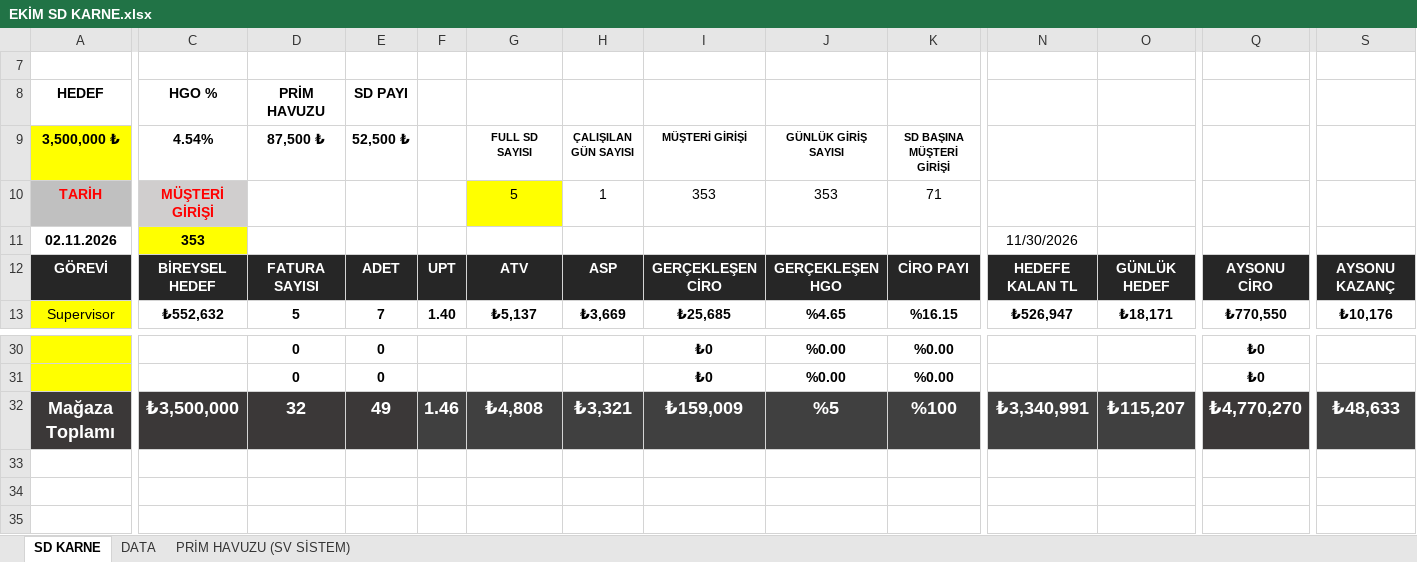
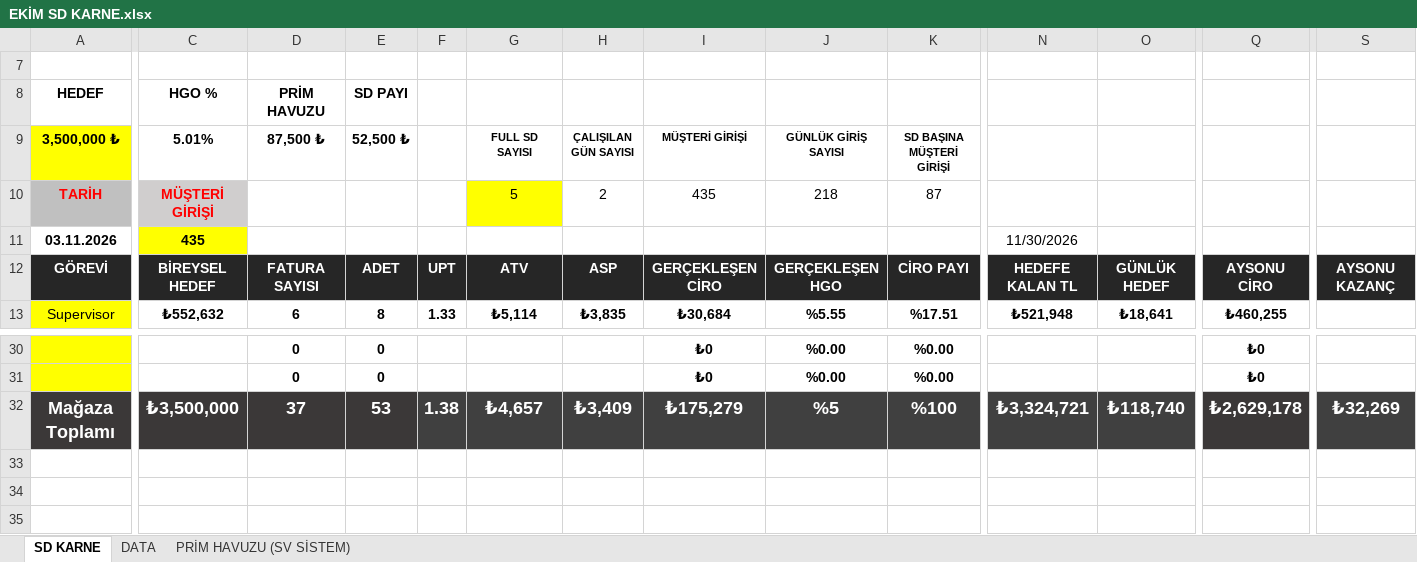
Before and after one commit to dagitmacmustafaberaat-create/puma-smart-assistant, an Excel workbook: EKİM SD KARNE.xlsx, sheet SD KARNE, drawn as a sheet; only a part is shown, gaps mark what is left out; values as stored, in another font and other column widths than the file's, no borders; conditional formats not drawn; the diff covers the shown part only; the diff names each change by its address in the sheet, - before the commit and + after, or states it on an @@ line.

```diff
--- a/EKİM SD KARNE.xlsx (sheet SD KARNE)
+++ b/EKİM SD KARNE.xlsx (sheet SD KARNE)
-C9: 4.54%
+C9: 5.01%
-H10 (ÇALIŞILAN GÜN SAYISI): 1
+H10 (ÇALIŞILAN GÜN SAYISI): 2
-I10 (MÜŞTERİ GİRİŞİ): 353
+I10 (MÜŞTERİ GİRİŞİ): 435
-J10 (GÜNLÜK GİRİŞ SAYISI): 353
+J10 (GÜNLÜK GİRİŞ SAYISI): 218
-K10 (SD BAŞINA MÜŞTERİ GİRİŞİ): 71
+K10 (SD BAŞINA MÜŞTERİ GİRİŞİ): 87
-A11 (3,500,000 ₺): 02.11.2026
+A11 (3,500,000 ₺): 03.11.2026
-C11 (5.01%): 353
+C11 (5.01%): 435
-D13 (87,500 ₺): 5
+D13 (87,500 ₺): 6
-E13 (52,500 ₺): 7
+E13 (52,500 ₺): 8
-F13: 1.40
+F13: 1.33
-G13 (FULL SD SAYISI): ₺5,137
+G13 (FULL SD SAYISI): ₺5,114
-H13 (ÇALIŞILAN GÜN SAYISI): ₺3,669
+H13 (ÇALIŞILAN GÜN SAYISI): ₺3,835
-I13 (MÜŞTERİ GİRİŞİ): ₺25,685
+I13 (MÜŞTERİ GİRİŞİ): ₺30,684
-J13 (GÜNLÜK GİRİŞ SAYISI): %4.65
+J13 (GÜNLÜK GİRİŞ SAYISI): %5.55
-K13 (SD BAŞINA MÜŞTERİ GİRİŞİ): %16.15
+K13 (SD BAŞINA MÜŞTERİ GİRİŞİ): %17.51
-N13 (PRİM HAVUZU): ₺526,947
+N13 (PRİM HAVUZU): ₺521,948
-O13 (SD PAYI): ₺18,171
+O13 (SD PAYI): ₺18,641
-Q13: ₺770,550
+Q13: ₺460,255
-S13: ₺10,176
+S13: (empty)
-D32 (87,500 ₺): 32
+D32 (87,500 ₺): 37
-E32 (52,500 ₺): 49
+E32 (52,500 ₺): 53
-F32: 1.46
+F32: 1.38
-G32 (FULL SD SAYISI): ₺4,808
+G32 (FULL SD SAYISI): ₺4,657
-H32 (ÇALIŞILAN GÜN SAYISI): ₺3,321
+H32 (ÇALIŞILAN GÜN SAYISI): ₺3,409
-I32 (MÜŞTERİ GİRİŞİ): ₺159,009
+I32 (MÜŞTERİ GİRİŞİ): ₺175,279
-N32 (PRİM HAVUZU): ₺3,340,991
+N32 (PRİM HAVUZU): ₺3,324,721
-O32 (SD PAYI): ₺115,207
+O32 (SD PAYI): ₺118,740
-Q32: ₺4,770,270
+Q32: ₺2,629,178
-S32: ₺48,633
+S32: ₺32,269
```
Also changed, not shown: 57 edited cells elsewhere in this sheet, sheet DATA, hidden cells, Güncel Stok.xlsx, KASIM PERSONEL FATURA VE ÜRÜN ADEDİ HEDEF.xlsx, 1 other file.
